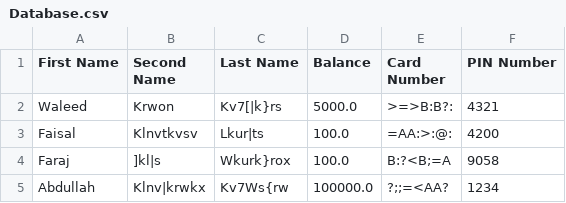
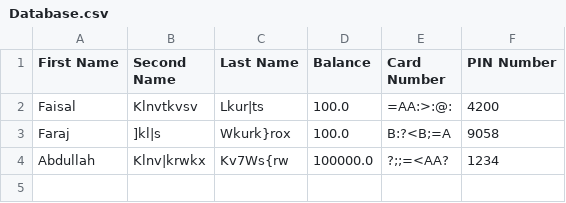
Before and after one commit to MajidRaimi/CSProject, a CSV file: Database.csv, drawn as a sheet; the diff names each change by its address in the sheet, - before the commit and + after, or states it on an @@ line.

Commit message:
Thu Nov 25 14:34:19 AST 2021

```diff
--- a/Database.csv
+++ b/Database.csv
-row 2: Waleed | Krwon | Kv7[|k}rs | 5000.0 | >=>B:B?: | 4321
```
